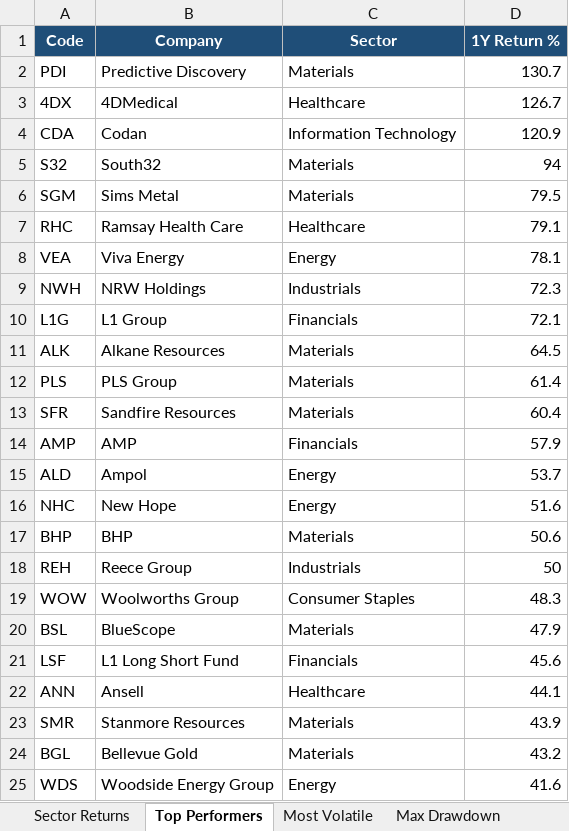
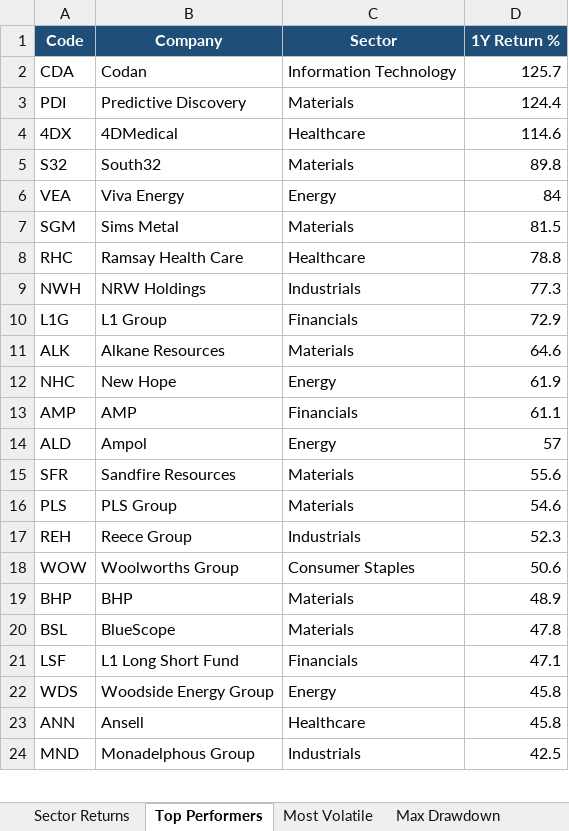
Before and after one commit to anurag7171/asx-market-analytics, an Excel workbook: reports/asx-market-report.xlsx, sheet Top Performers, drawn as a sheet; only a part is shown; values as stored, in another font and other column widths than the file's, no borders; conditional formats not drawn; removed rows and columns are numbered as before the commit, all else as after; the diff covers the shown part only; the diff names each change by its address in the sheet, - before the commit and + after, or states it on an @@ line.

```diff
--- a/reports/asx-market-report.xlsx (sheet Top Performers)
+++ b/reports/asx-market-report.xlsx (sheet Top Performers)
+row 2: CDA | Codan | Information Technology | 125.7
-D3 (1Y Return %): 130.7
+D3 (1Y Return %): 124.4
-D4 (1Y Return %): 126.7
+D4 (1Y Return %): 114.6
-row 4: CDA | Codan | Information Technology | 120.9
-D5 (1Y Return %): 94
+D5 (1Y Return %): 89.8
+row 6: VEA | Viva Energy | Energy | 84
-D7 (1Y Return %): 79.5
+D7 (1Y Return %): 81.5
-D8 (1Y Return %): 79.1
+D8 (1Y Return %): 78.8
-row 8: VEA | Viva Energy | Energy | 78.1
-D9 (1Y Return %): 72.3
+D9 (1Y Return %): 77.3
-D10 (1Y Return %): 72.1
+D10 (1Y Return %): 72.9
-D11 (1Y Return %): 64.5
+D11 (1Y Return %): 64.6
-row 12: PLS | PLS Group | Materials | 61.4
-row 13: SFR | Sandfire Resources | Materials | 60.4
+row 12: NHC | New Hope | Energy | 61.9
-D13 (1Y Return %): 57.9
+D13 (1Y Return %): 61.1
-D14 (1Y Return %): 53.7
+D14 (1Y Return %): 57
-row 16: NHC | New Hope | Energy | 51.6
-row 17: BHP | BHP | Materials | 50.6
+row 15: SFR | Sandfire Resources | Materials | 55.6
+row 16: PLS | PLS Group | Materials | 54.6
-D17 (1Y Return %): 50
+D17 (1Y Return %): 52.3
-D18 (1Y Return %): 48.3
+D18 (1Y Return %): 50.6
+row 19: BHP | BHP | Materials | 48.9
-D20 (1Y Return %): 47.9
+D20 (1Y Return %): 47.8
-D21 (1Y Return %): 45.6
+D21 (1Y Return %): 47.1
-row 22: ANN | Ansell | Healthcare | 44.1
-row 23: SMR | Stanmore Resources | Materials | 43.9
-row 24: BGL | Bellevue Gold | Materials | 43.2
-D22 (1Y Return %): 41.6
+D22 (1Y Return %): 45.8
+row 23: ANN | Ansell | Healthcare | 45.8
+row 24: MND | Monadelphous Group | Industrials | 42.5
```
Also changed, not shown: 1 added row and 1 edited cell elsewhere in this sheet, sheet Sector Returns, sheet Most Volatile, sheet Sector Turnover, sheet Max Drawdown, 2 other files.
